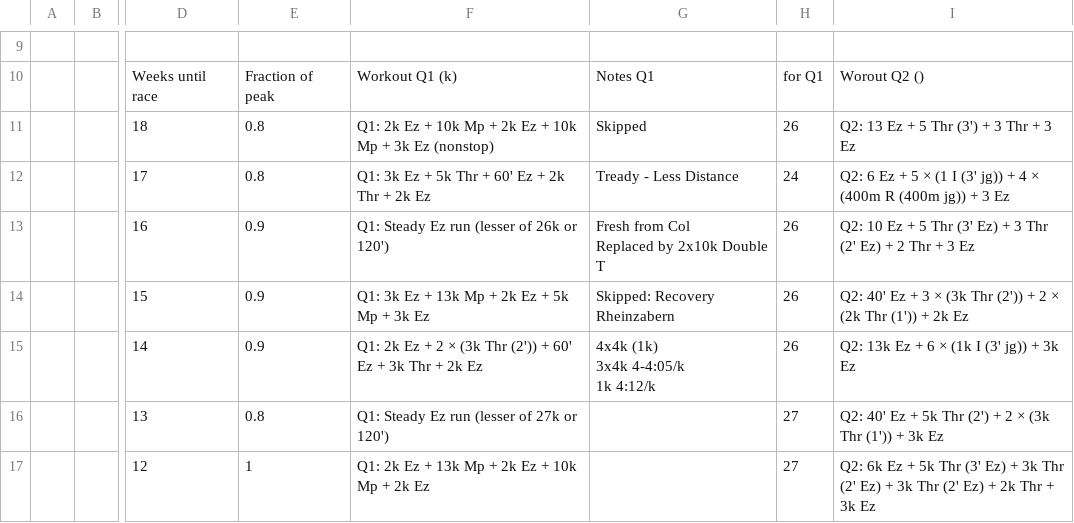
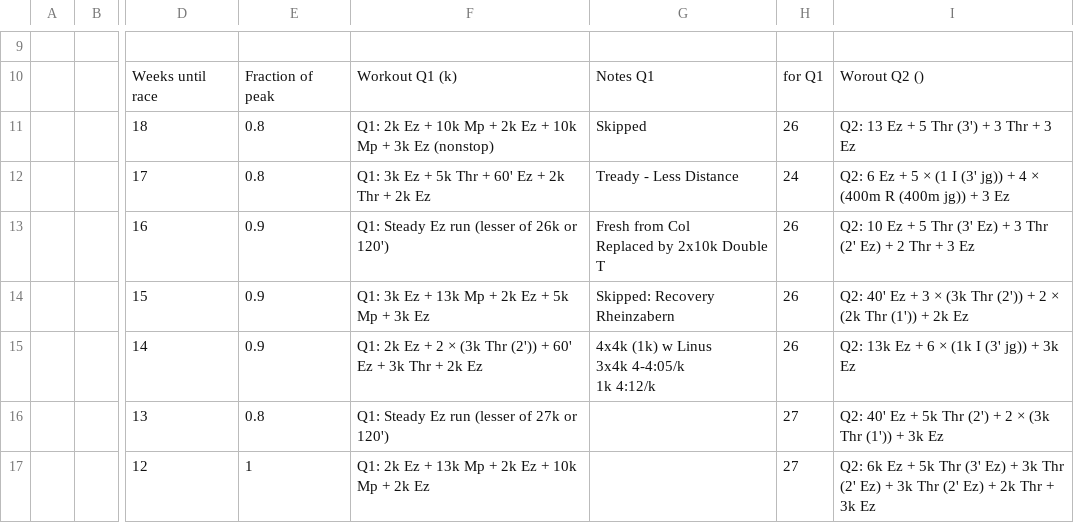
Before and after one commit to daniel-vera-g/runs, a CSV file: plan.csv, drawn as a sheet; only a part is shown, gaps mark what is left out; ↵ is a line break in a cell; the diff names each change by its address in the sheet, - before the commit and + after, or states it on an @@ line.

Commit message:
Deploying to gh-pages from @ daniel-vera-g/training-block@bceca94913cba4faf1733176eeca529580066b67 🚀

```diff
--- a/plan.csv
+++ b/plan.csv
-G15: 4x4k (1k) ↵ 3x4k 4-4:05/k ↵ 1k 4:12/k
+G15: 4x4k (1k) w Linus ↵ 3x4k 4-4:05/k ↵ 1k 4:12/k
```
